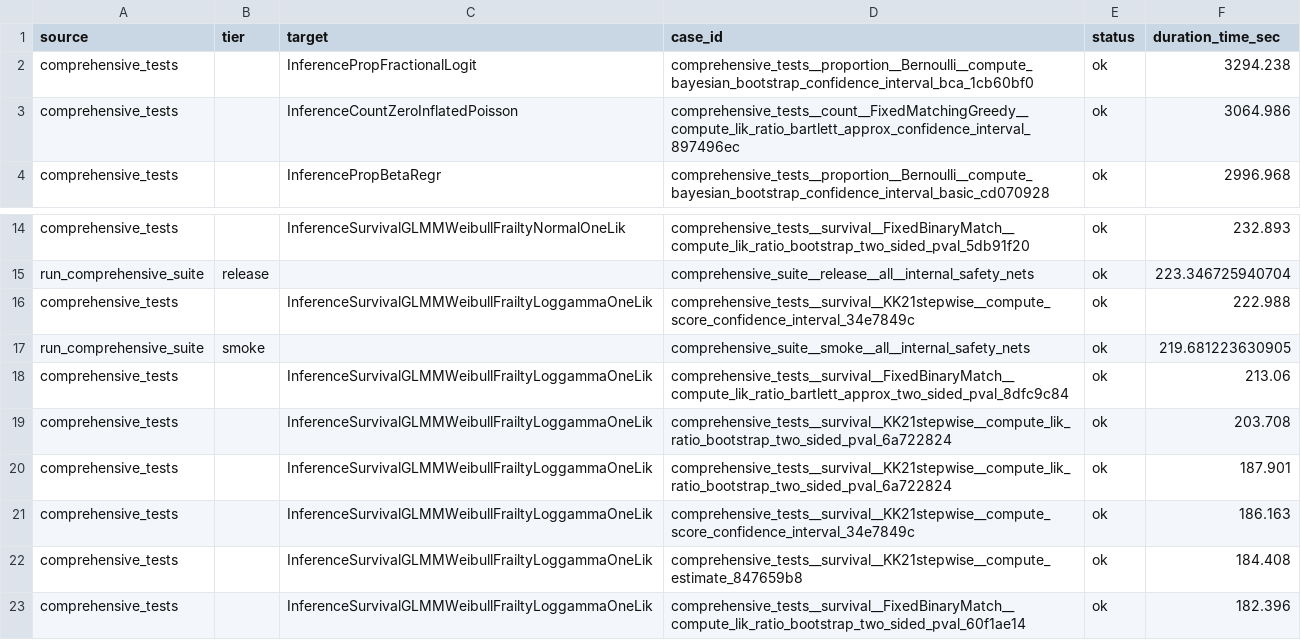
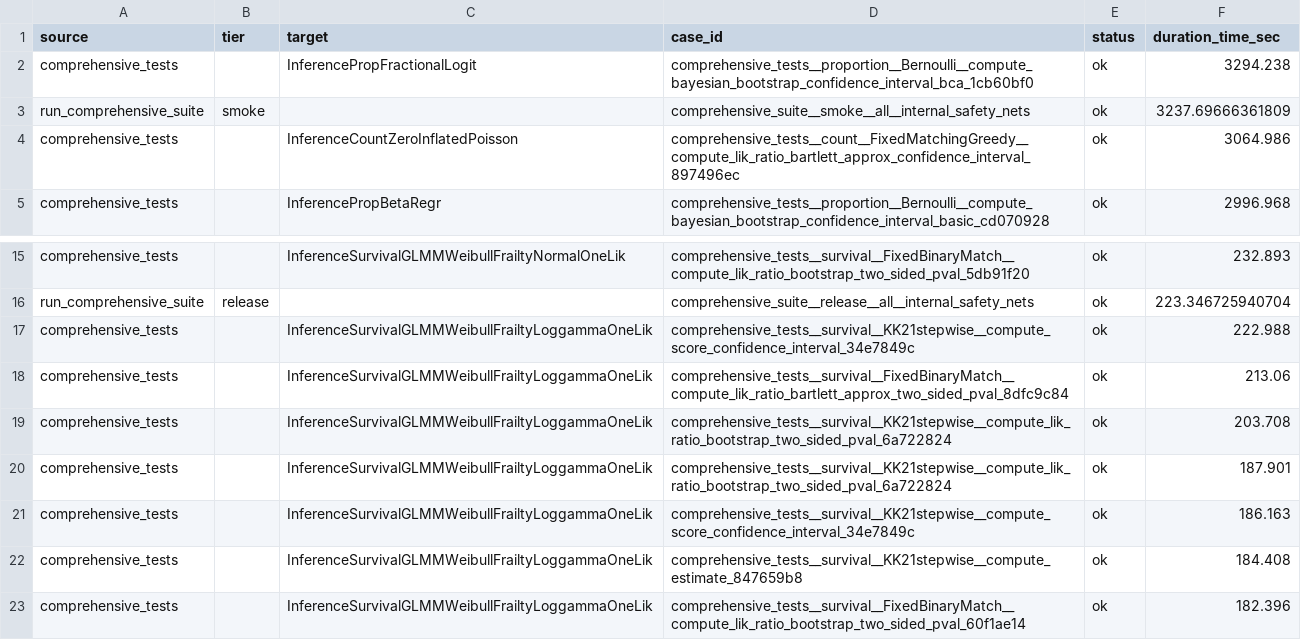
Before and after one commit to kapelner/EDI, a CSV file: R/package_tests/comprehensive_suite_slowest_cases.csv, drawn as a sheet; only a part is shown, gaps mark what is left out; removed rows and columns are numbered as before the commit, all else as after; the diff names each change by its address in the sheet, - before the commit and + after, or states it on an @@ line.

```diff
--- a/R/package_tests/comprehensive_suite_slowest_cases.csv
+++ b/R/package_tests/comprehensive_suite_slowest_cases.csv
+row 3: run_comprehensive_suite | smoke |  | comprehensive_suite__smoke__all__internal_safety_nets | ok | 3237.69666361809
-row 17: run_comprehensive_suite | smoke |  | comprehensive_suite__smoke__all__internal_safety_nets | ok | 219.681223630905
```
Also changed, not shown: R/package_tests/comprehensive_suite_results.csv, R/package_tests/comprehensive_suite_workflow_coverage.csv, 4 other files.
